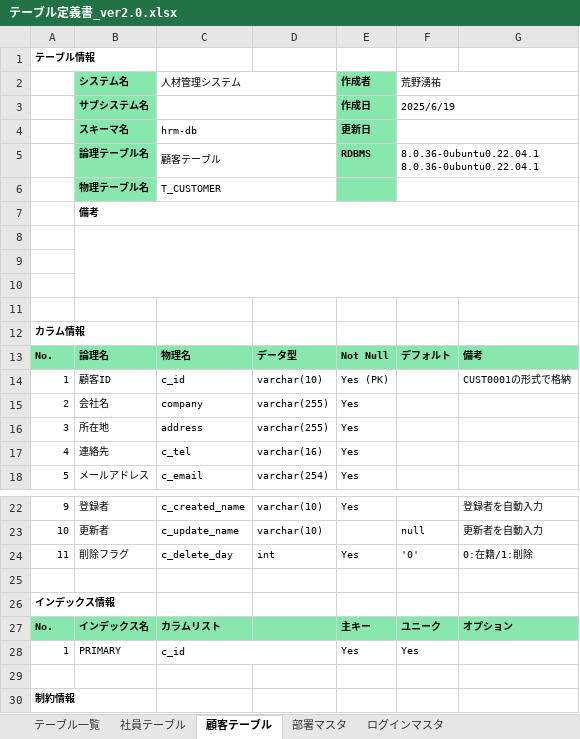
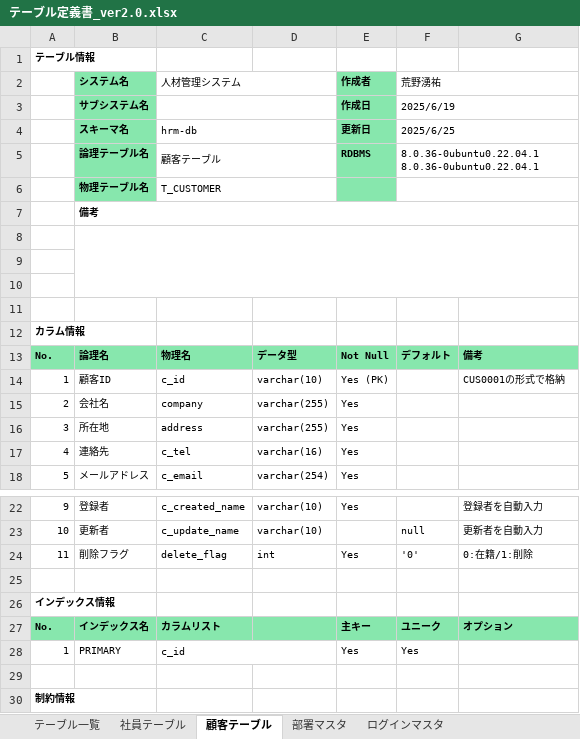
Before and after one commit to uu-ymar/SpringBootKadai, an Excel workbook: テーブル定義書_ver2.0.xlsx, sheet 顧客テーブル, drawn as a sheet; only a part is shown, gaps mark what is left out; values as stored, in another font and other column widths than the file's, no borders; the diff names each change by its address in the sheet, - before the commit and + after, or states it on an @@ line.

```diff
--- a/テーブル定義書_ver2.0.xlsx (sheet 顧客テーブル)
+++ b/テーブル定義書_ver2.0.xlsx (sheet 顧客テーブル)
-F4 (荒野湧祐): (empty)
+F4 (荒野湧祐): 2025/6/25
-G14: CUST0001の形式で格納
+G14: CUS0001の形式で格納
-C24 (人材管理システム): c_delete_day
+C24 (人材管理システム): delete_flag
```
Also changed, not shown: sheet 部署マスタ, 1 other file.
